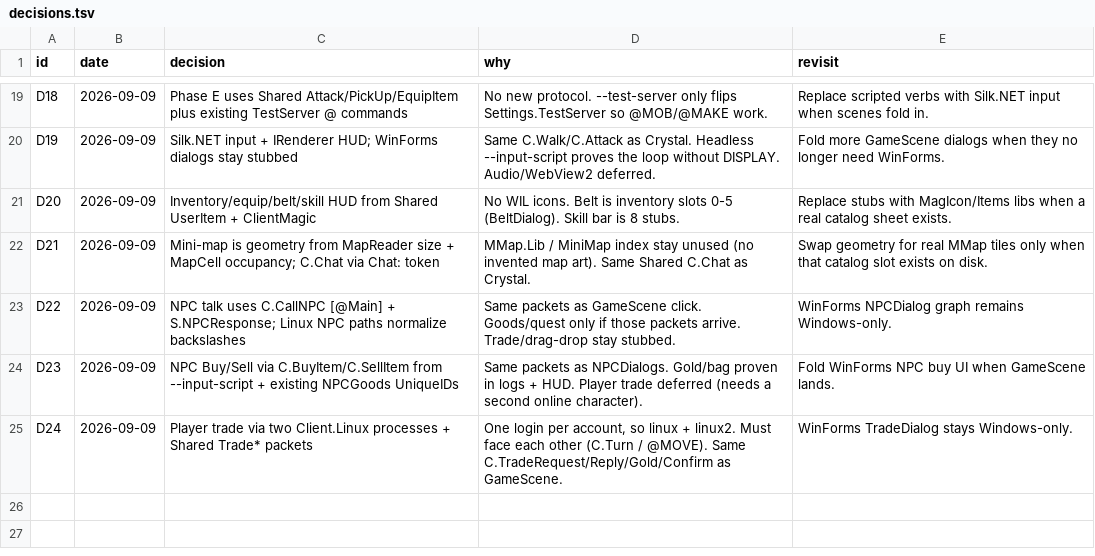
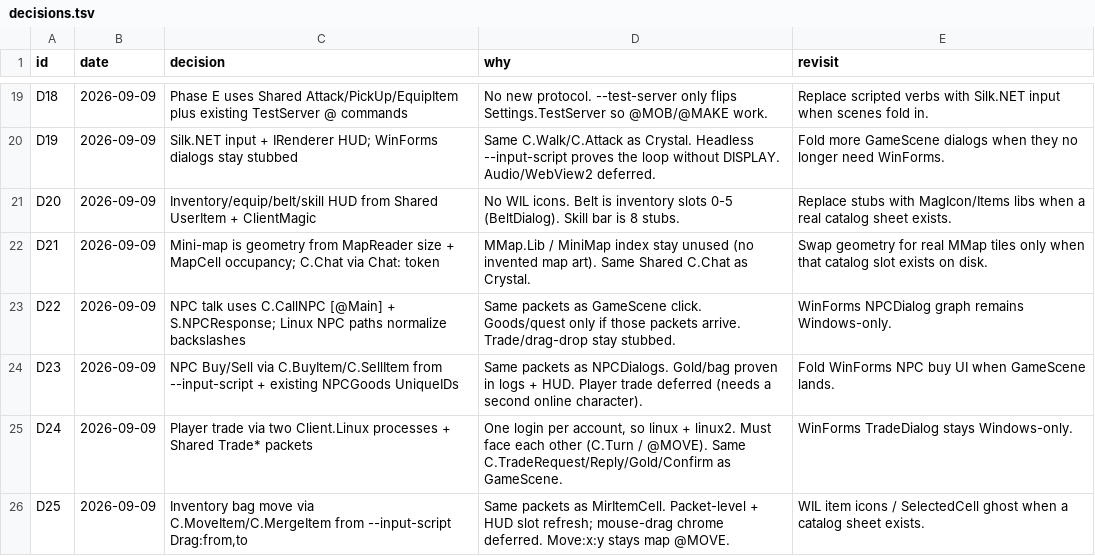
Before and after one commit to limin640/Crystal, a TSV file: docs/linux-client/decisions.tsv, drawn as a sheet; only a part is shown, gaps mark what is left out; the diff names each change by its address in the sheet, - before the commit and + after, or states it on an @@ line.

```diff
--- a/docs/linux-client/decisions.tsv
+++ b/docs/linux-client/decisions.tsv
+row 26: D25 | 2026-09-09 | Inventory bag move via C.MoveItem/C.MergeItem from --input-script Drag:from,to | Same packets as MirItemCell. Packet-level + HUD slot refresh; mouse-drag chrome deferred. Move:x:y stays map @MOVE. | WIL item icons / SelectedCell ghost when a catalog sheet exists.
```
Also changed, not shown: 7 other files.
